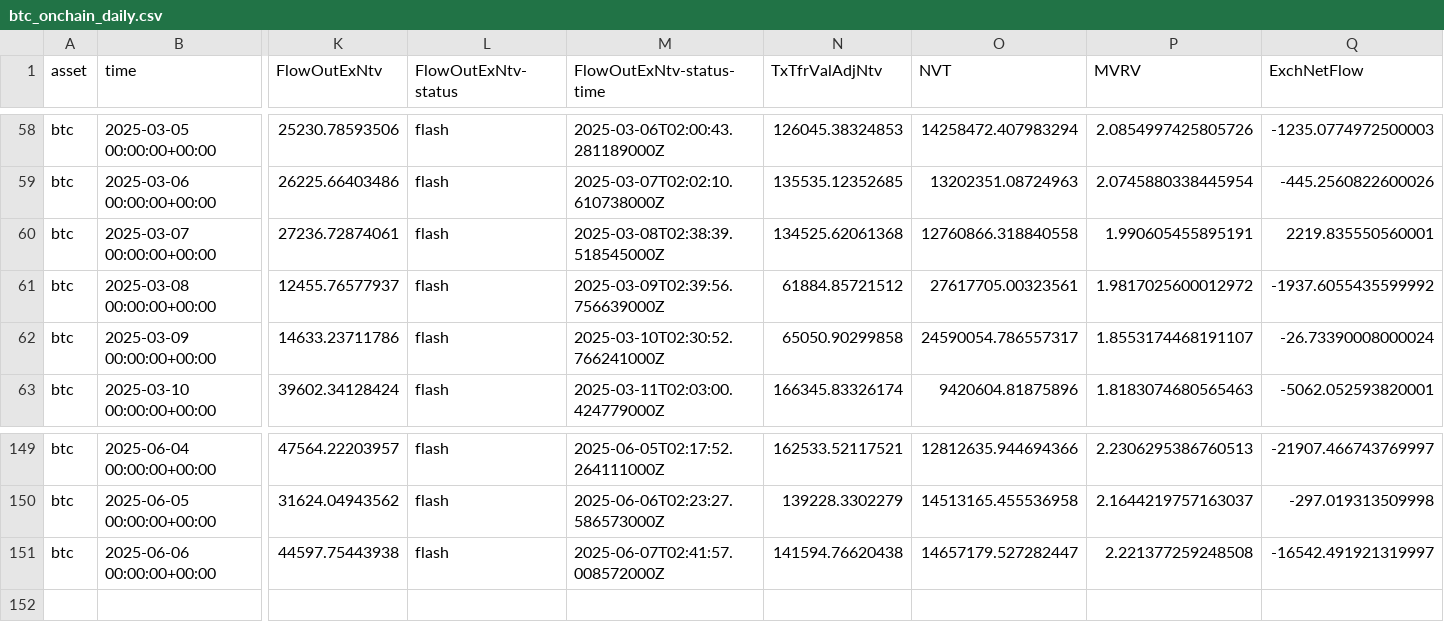
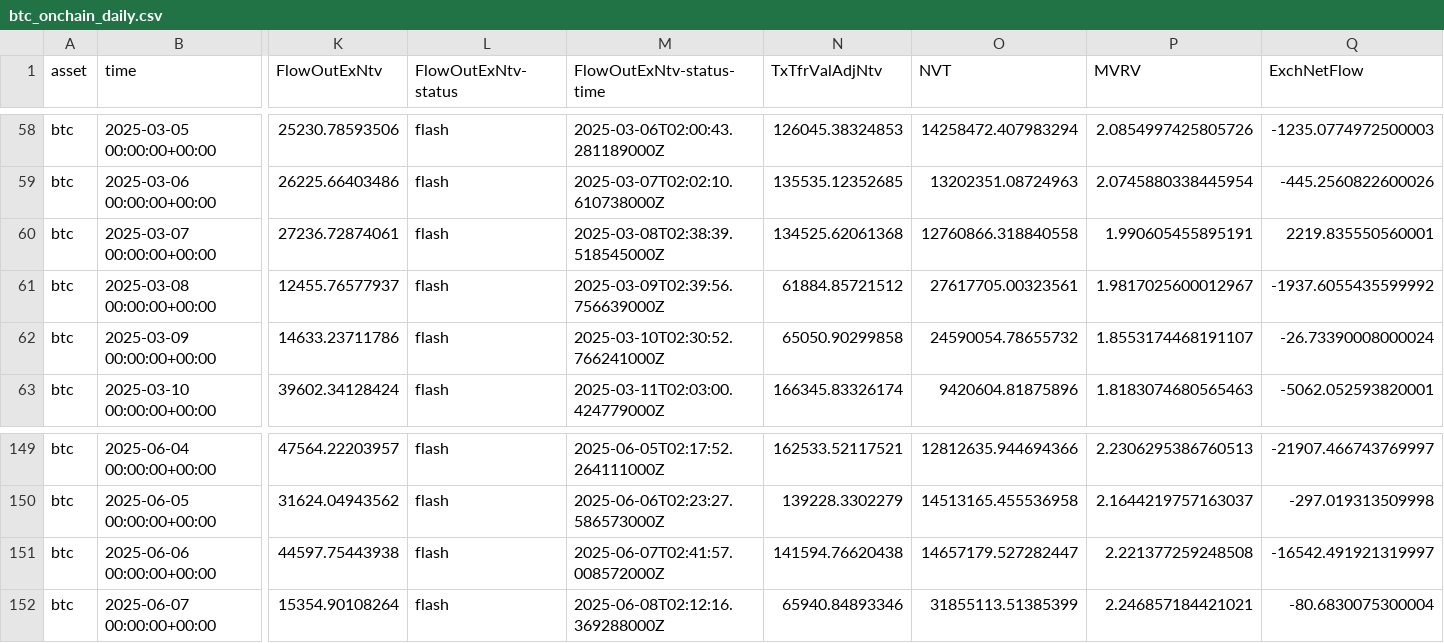
Before and after one commit to alex-lebedev/crypto-on-chain, a CSV file: btc_onchain_daily.csv, drawn as a sheet; only a part is shown, gaps mark what is left out; rows hold the shown columns only; the diff names each change by its address in the sheet, - before the commit and + after, or states it on an @@ line.

```diff
--- a/btc_onchain_daily.csv
+++ b/btc_onchain_daily.csv
-P61 (MVRV): 1.9817025600012972
+P61 (MVRV): 1.9817025600012967
-O62 (NVT): 24590054.786557317
+O62 (NVT): 24590054.78655732
+row 152: btc | 2025-06-07 00:00:00+00:00 | 15354.90108264 | flash | 2025-06-08T02:12:16.369288000Z | 65940.84893346 | 31855113.51385399 | 2.246857184421021 | -80.6830075300004
```
Also changed, not shown: eth_onchain_daily.csv, 6 other files.
